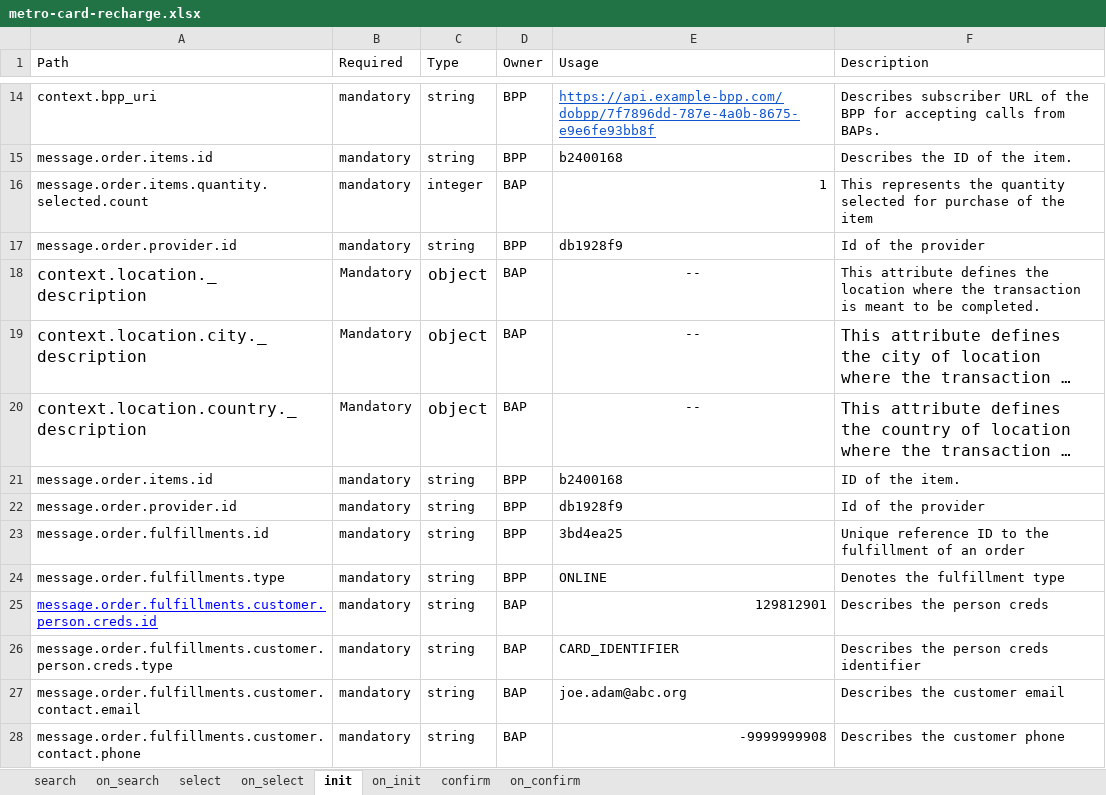
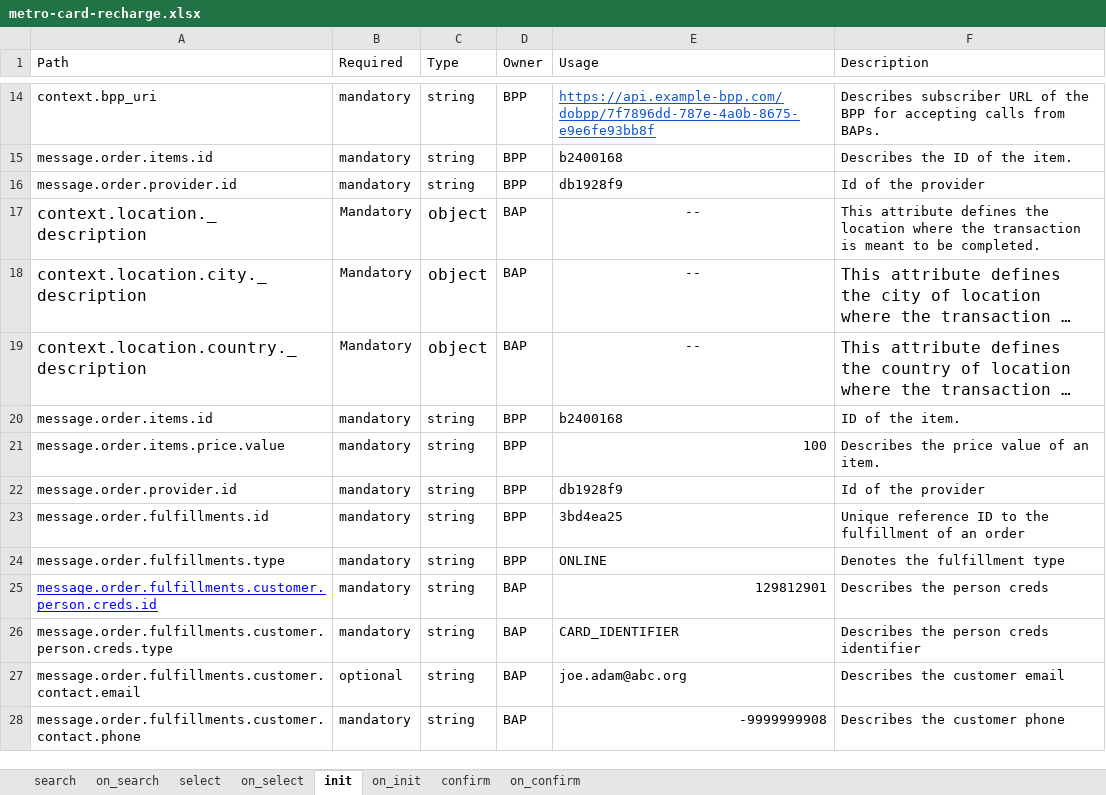
Before and after one commit to nmonga26/ONDC-FIS-Specifications, an Excel workbook: api/components/attributes/metro-card-recharge/metro-card-recharge.xlsx, sheet init, drawn as a sheet; only a part is shown, gaps mark what is left out; long unchanged cells end in …; values as stored, in another font and other column widths than the file's, no borders; charts and pictures not drawn; removed rows and columns are numbered as before the commit, all else as after; the diff names each change by its address in the sheet, - before the commit and + after, or states it on an @@ line.

```diff
--- a/api/components/attributes/metro-card-recharge/metro-card-recharge.xlsx (sheet init)
+++ b/api/components/attributes/metro-card-recharge/metro-card-recharge.xlsx (sheet init)
-row 16: message.order.items.quantity.selected.count | mandatory | integer | BAP | 1 | This represents the quantity selected for purchase of the item
+row 21: message.order.items.price.value | mandatory | string | BPP | 100 | Describes the price value of an item.
-B27 (Required): mandatory
+B27 (Required): optional
```
Also changed, not shown: sheet on_init, sheet on_confirm, sheet on_select, sheet confirm, sheet select, sheet on_search, 15 other files.
